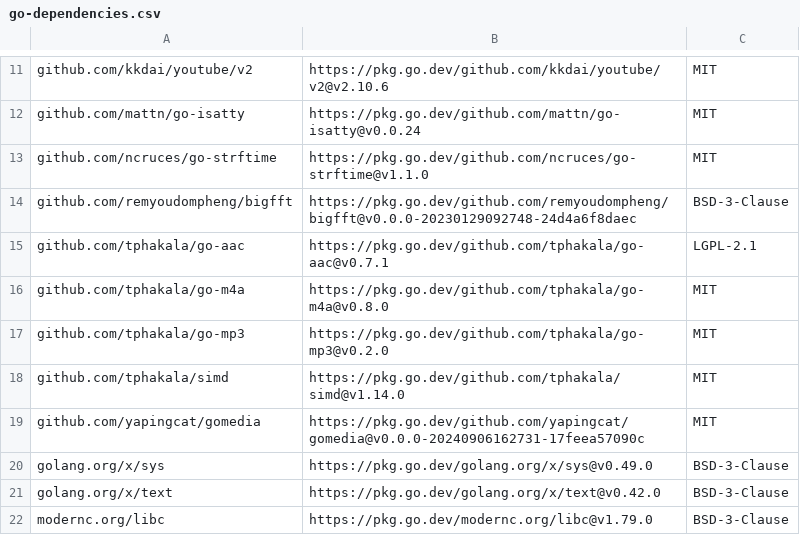
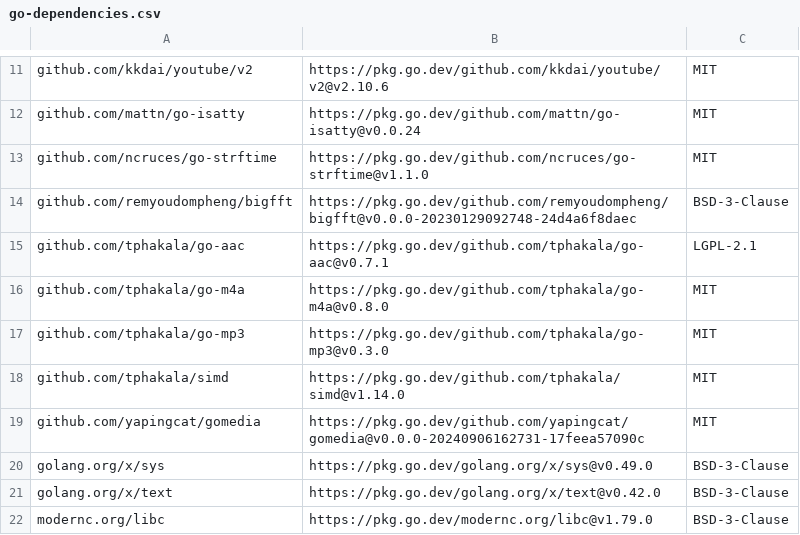
Before and after one commit to ajbergh/yt-dl-go, a CSV file: src/server/licenses/go-dependencies.csv, drawn as a sheet; only a part is shown, gaps mark what is left out.

Commit message:
chore: refresh Go dependency license inventory

```diff
--- a/src/server/licenses/go-dependencies.csv
+++ b/src/server/licenses/go-dependencies.csv
@@ -16,3 +16,3 @@
 "github.com/tphakala/go-m4a","https://pkg.go.dev/github.com/tphakala/go-m4a@v0.8.0","MIT"
-"github.com/tphakala/go-mp3","https://pkg.go.dev/github.com/tphakala/go-mp3@v0.2.0","MIT"
+"github.com/tphakala/go-mp3","https://pkg.go.dev/github.com/tphakala/go-mp3@v0.3.0","MIT"
 "github.com/tphakala/simd","https://pkg.go.dev/github.com/tphakala/simd@v1.14.0","MIT"
```
